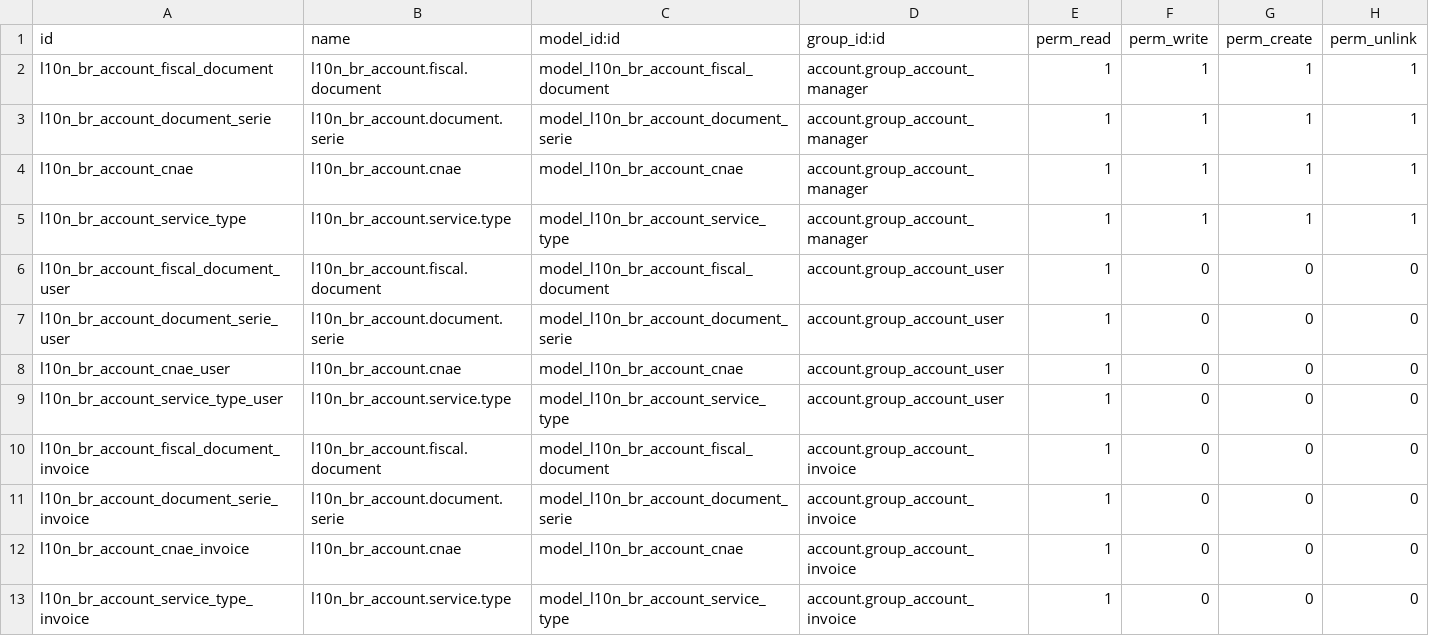
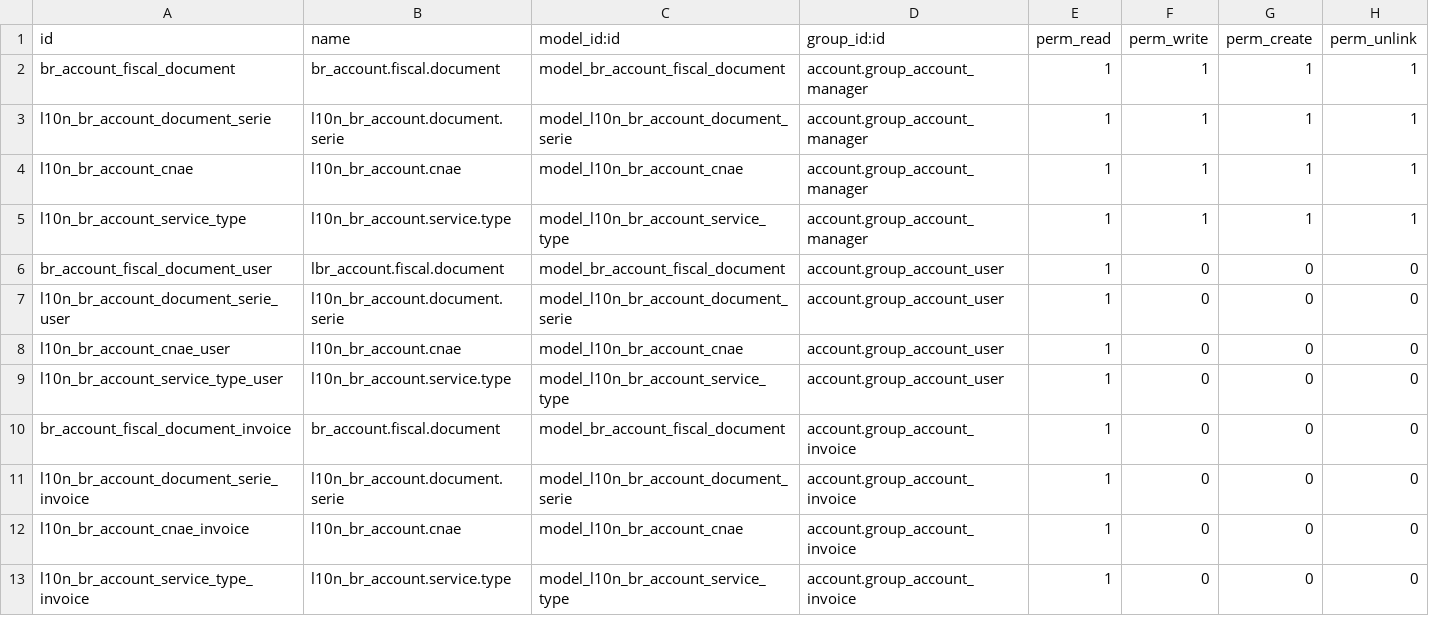
Before and after one commit to Trust-Code/odoo-brasil, a CSV file: l10n_br_account_new/security/ir.model.access.csv, drawn as a sheet.

Commit message:
Alguns refatoring no módulo de account_product Arquivos grandes adicionados ao post_init para melhorar o update de módulos

```diff
--- a/l10n_br_account_new/security/ir.model.access.csv
+++ b/l10n_br_account_new/security/ir.model.access.csv
@@ -1,3 +1,3 @@
 "id","name","model_id:id","group_id:id","perm_read","perm_write","perm_create","perm_unlink"
-"l10n_br_account_fiscal_document","l10n_br_account.fiscal.document","model_l10n_br_account_fiscal_document","account.group_account_manager",1,1,1,1
+"br_account_fiscal_document","br_account.fiscal.document","model_br_account_fiscal_document","account.group_account_manager",1,1,1,1
 "l10n_br_account_document_serie","l10n_br_account.document.serie","model_l10n_br_account_document_serie","account.group_account_manager",1,1,1,1
@@ -5,3 +5,3 @@
 "l10n_br_account_service_type","l10n_br_account.service.type","model_l10n_br_account_service_type","account.group_account_manager",1,1,1,1
-"l10n_br_account_fiscal_document_user","l10n_br_account.fiscal.document","model_l10n_br_account_fiscal_document","account.group_account_user",1,0,0,0
+"br_account_fiscal_document_user","lbr_account.fiscal.document","model_br_account_fiscal_document","account.group_account_user",1,0,0,0
 "l10n_br_account_document_serie_user","l10n_br_account.document.serie","model_l10n_br_account_document_serie","account.group_account_user",1,0,0,0
@@ -9,3 +9,3 @@
 "l10n_br_account_service_type_user","l10n_br_account.service.type","model_l10n_br_account_service_type","account.group_account_user",1,0,0,0
-"l10n_br_account_fiscal_document_invoice","l10n_br_account.fiscal.document","model_l10n_br_account_fiscal_document","account.group_account_invoice",1,0,0,0
+"br_account_fiscal_document_invoice","br_account.fiscal.document","model_br_account_fiscal_document","account.group_account_invoice",1,0,0,0
 "l10n_br_account_document_serie_invoice","l10n_br_account.document.serie","model_l10n_br_account_document_serie","account.group_account_invoice",1,0,0,0
```
Also changed, not shown: 43 other files.
